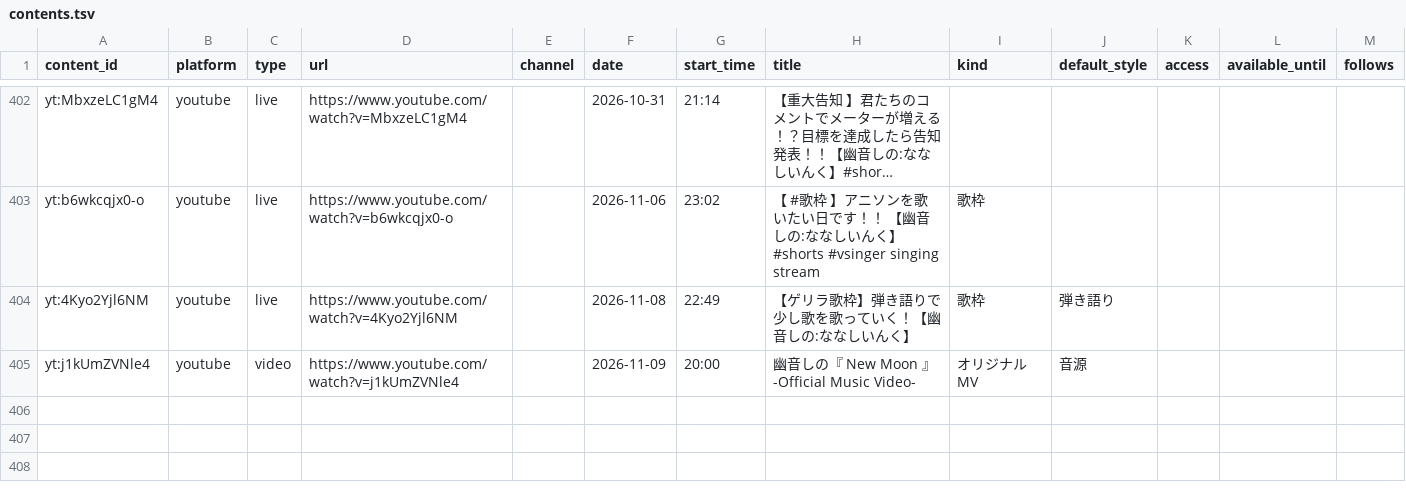
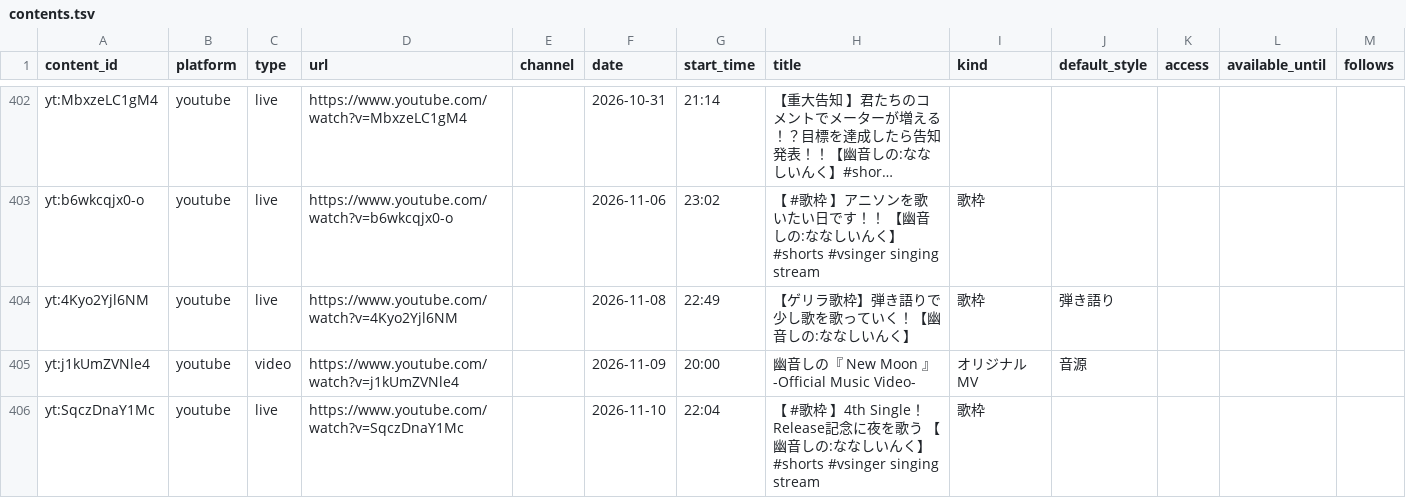
Before and after one commit to kajuen-kajuen/shinoutatime-streamlit, a TSV file: data/v2/contents.tsv, drawn as a sheet; only a part is shown, gaps mark what is left out; long unchanged cells end in …; the diff names each change by its address in the sheet, - before the commit and + after, or states it on an @@ line.

```diff
--- a/data/v2/contents.tsv
+++ b/data/v2/contents.tsv
+row 406: yt:SqczDnaY1Mc | youtube | live | https://www.youtube.com/watch?v=SqczDnaY1Mc |  | 2026-11-10 | 22:04 | 【 #歌枠 】4th Single！Release記念に夜を歌う 【幽音しの:ななしいんく】 #shorts #vsinger singing stream | 歌枠
```
Also changed, not shown: data/v2/aliases.tsv, data/v2/performances.tsv, 1 other file.
